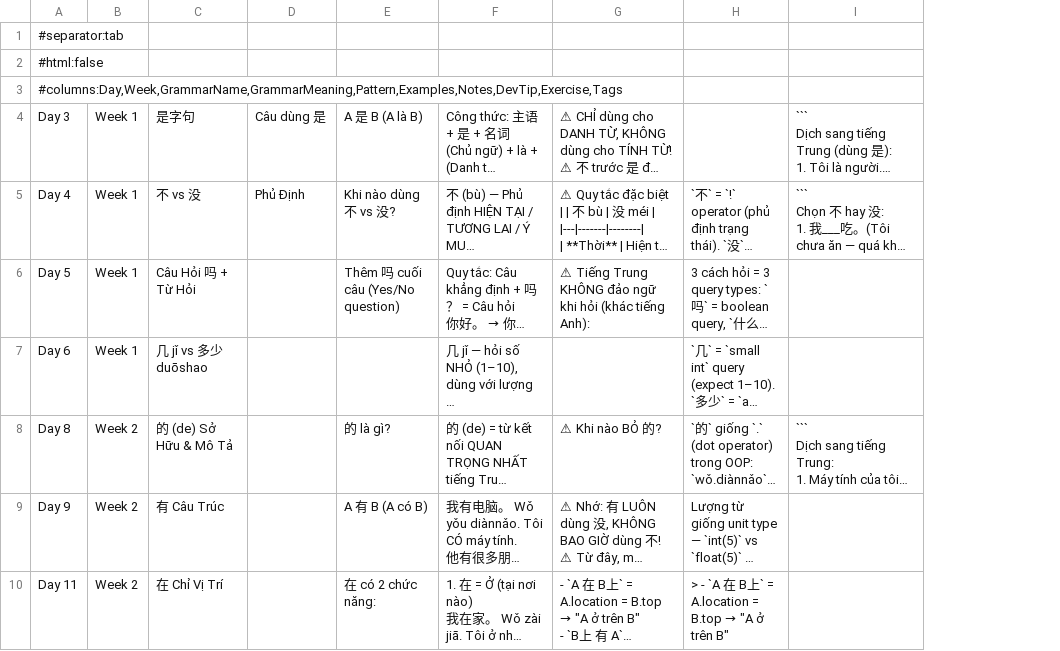
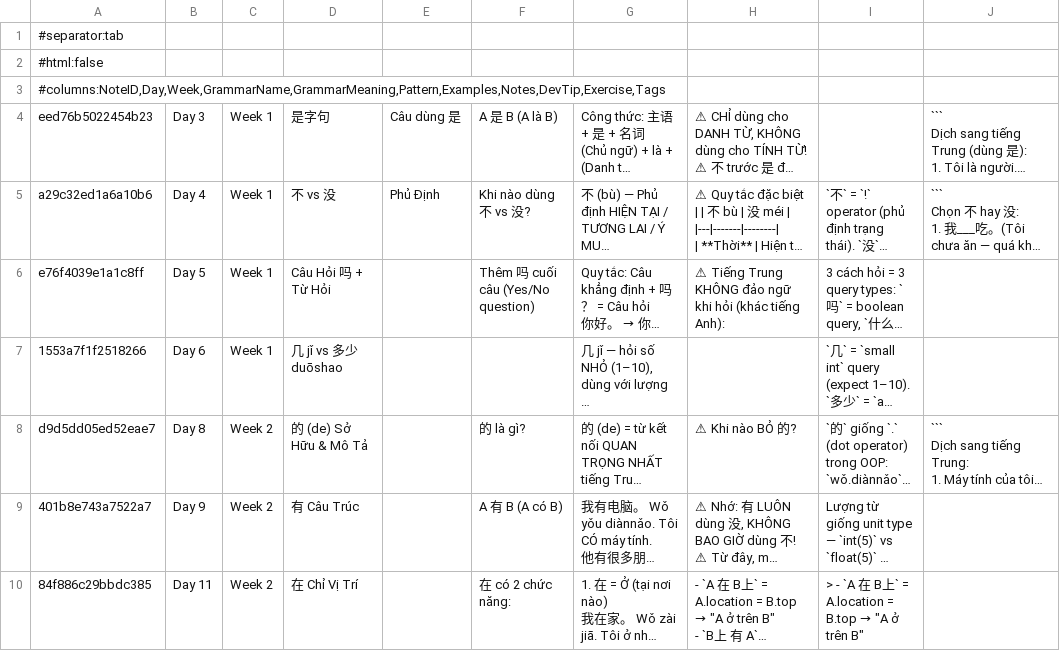
Before and after one commit to JoyfulSteps/chinese-bootcamp, a TSV file: grammar_output/grammar_cards.tsv, drawn as a sheet; only a part is shown; long unchanged cells end in …; addresses are those after the commit; the diff names each change by its address in the sheet, - before the commit and + after, or states it on an @@ line.

```diff
--- a/grammar_output/grammar_cards.tsv
+++ b/grammar_output/grammar_cards.tsv
+column A, rows 1-10: #separator:tab | #html:false | #columns:NoteID,Day,Week,GrammarName,GrammarMeaning,Pattern,Examples,Notes,DevTip,Exercise,Tags | eed76b5022454b23 | a29c32ed1a6a10b6 | e76f4039e1a1c8ff | 1553a7f1f2518266 | d9d5dd05ed52eae7 | 401b8e743a7522a7 | 84f886c29bbdc385
-B1: #separator:tab
+B1: (empty)
-B2: #html:false
+B2: (empty)
-B3: #columns:Day,Week,GrammarName,GrammarMeaning,Pattern,Examples,Notes,DevTip,Exercise,Tags
+B3: (empty)
```
Also changed, not shown: 7 other files.
